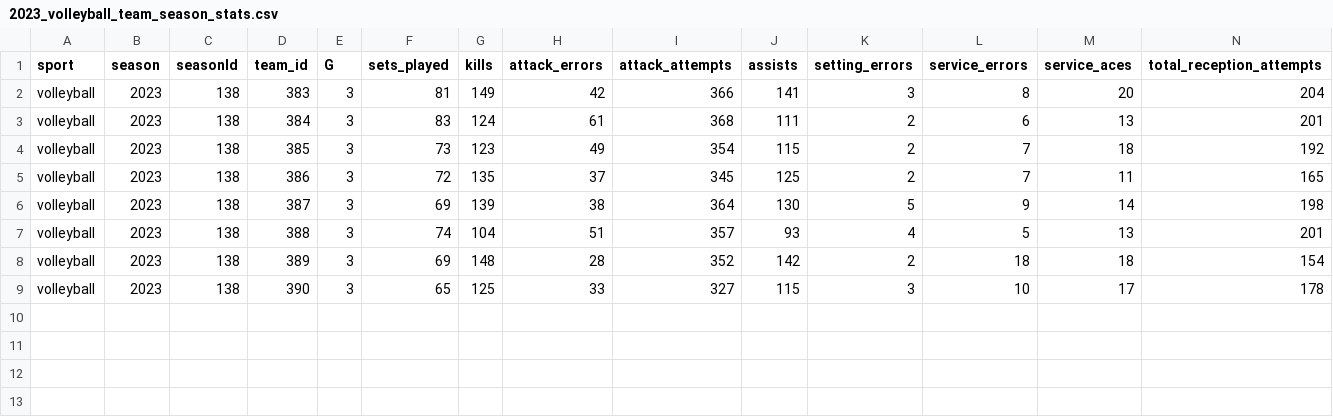
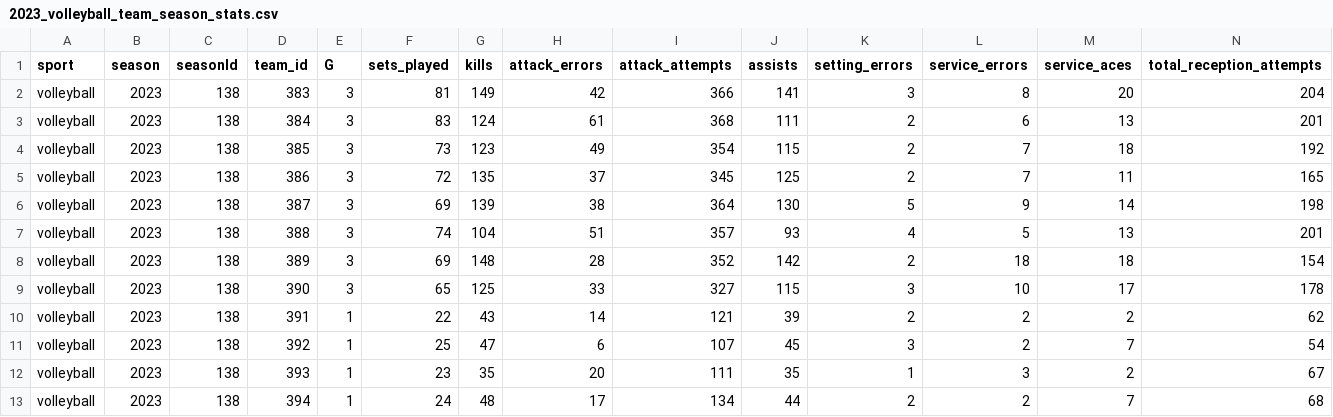
Before and after one commit to armstjc/athletes-unlimited-data, a CSV file: volleyball/team_stats/season_stats/2023_volleyball_team_season_stats.csv, drawn as a sheet; only a part is shown; rows hold the shown columns only; the diff names each change by its address in the sheet, - before the commit and + after, or states it on an @@ line.

```diff
--- a/volleyball/team_stats/season_stats/2023_volleyball_team_season_stats.csv
+++ b/volleyball/team_stats/season_stats/2023_volleyball_team_season_stats.csv
+row 10: volleyball | 2023 | 138 | 391 | 1 | 22 | 43 | 14 | 121 | 39 | 2 | 2 | 2 | 62
+row 11: volleyball | 2023 | 138 | 392 | 1 | 25 | 47 | 6 | 107 | 45 | 3 | 2 | 7 | 54
+row 12: volleyball | 2023 | 138 | 393 | 1 | 23 | 35 | 20 | 111 | 35 | 1 | 3 | 2 | 67
+row 13: volleyball | 2023 | 138 | 394 | 1 | 24 | 48 | 17 | 134 | 44 | 2 | 2 | 7 | 68
```
Also changed, not shown: volleyball/team_stats/game_stats/2023_volleyball_team_game_stats.csv, 1 other file.
